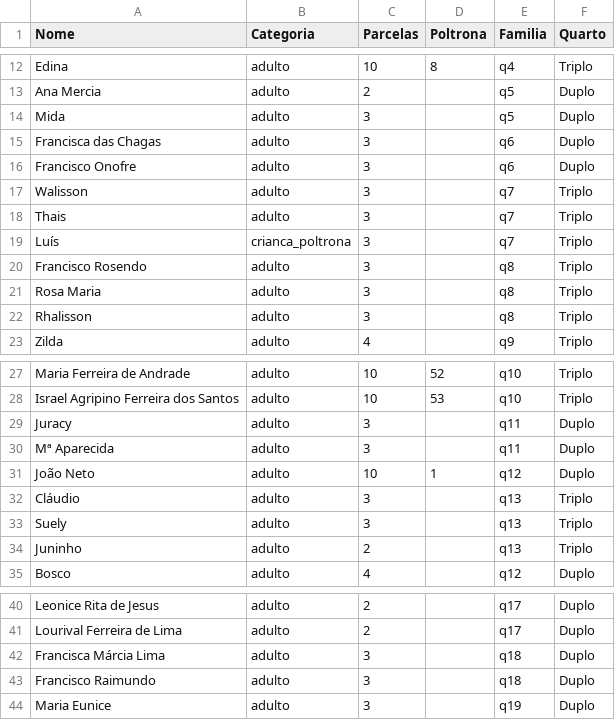
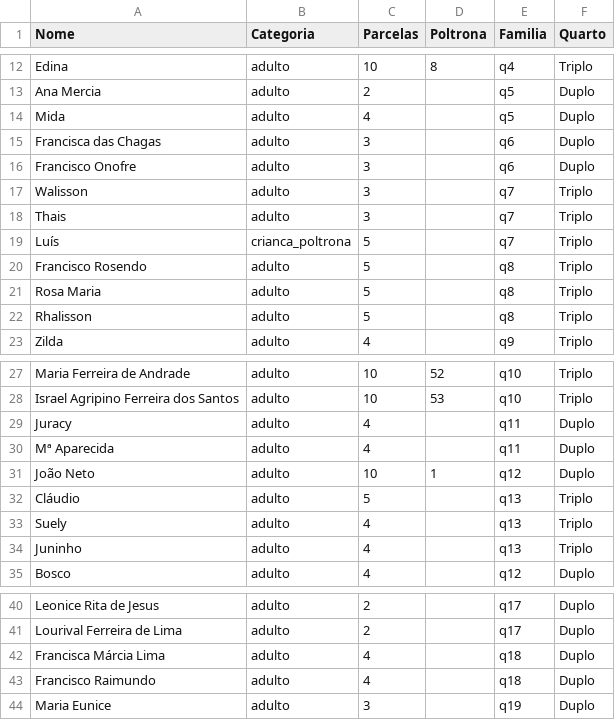
Before and after one commit to wandembergvrs/viagem2027, a CSV file: passageiros.csv, drawn as a sheet; only a part is shown, gaps mark what is left out.

Commit message:
Modify ages and categories for several passengers
Updated passenger ages and categories in passageiros.csv.

```diff
--- a/passageiros.csv
+++ b/passageiros.csv
@@ -13,3 +13,3 @@ Edina;adulto;10;8;q4;Triplo
 Ana Mercia;adulto;2;;q5;Duplo
-Mida;adulto;3;;q5;Duplo
+Mida;adulto;4;;q5;Duplo
 Francisca das Chagas;adulto;3;;q6;Duplo
@@ -18,6 +18,6 @@ Walisson;adulto;3;;q7;Triplo
 Thais;adulto;3;;q7;Triplo
-Luís;crianca_poltrona;3;;q7;Triplo
-Francisco Rosendo;adulto;3;;q8;Triplo
-Rosa Maria;adulto;3;;q8;Triplo
-Rhalisson;adulto;3;;q8;Triplo
+Luís;crianca_poltrona;5;;q7;Triplo
+Francisco Rosendo;adulto;5;;q8;Triplo
+Rosa Maria;adulto;5;;q8;Triplo
+Rhalisson;adulto;5;;q8;Triplo
 Zilda;adulto;4;;q9;Triplo
@@ -28,8 +28,8 @@ Maria Ferreira de Andrade;adulto;10;52;q10;Triplo
 Israel Agripino Ferreira dos Santos;adulto;10;53;q10;Triplo
-Juracy;adulto;3;;q11;Duplo
-Mª Aparecida;adulto;3;;q11;Duplo
+Juracy;adulto;4;;q11;Duplo
+Mª Aparecida;adulto;4;;q11;Duplo
 João Neto;adulto;10;1;q12;Duplo
-Cláudio;adulto;3;;q13;Triplo
-Suely;adulto;3;;q13;Triplo
-Juninho;adulto;2;;q13;Triplo
+Cláudio;adulto;5;;q13;Triplo
+Suely;adulto;4;;q13;Triplo
+Juninho;adulto;4;;q13;Triplo
 Bosco;adulto;4;;q12;Duplo
@@ -41,4 +41,4 @@ Leonice Rita de Jesus;adulto;2;;q17;Duplo
 Lourival Ferreira de Lima;adulto;2;;q17;Duplo
-Francisca Márcia Lima;adulto;3;;q18;Duplo
-Francisco Raimundo;adulto;3;;q18;Duplo
+Francisca Márcia Lima;adulto;4;;q18;Duplo
+Francisco Raimundo;adulto;4;;q18;Duplo
 Maria Eunice;adulto;3;;q19;Duplo
```
